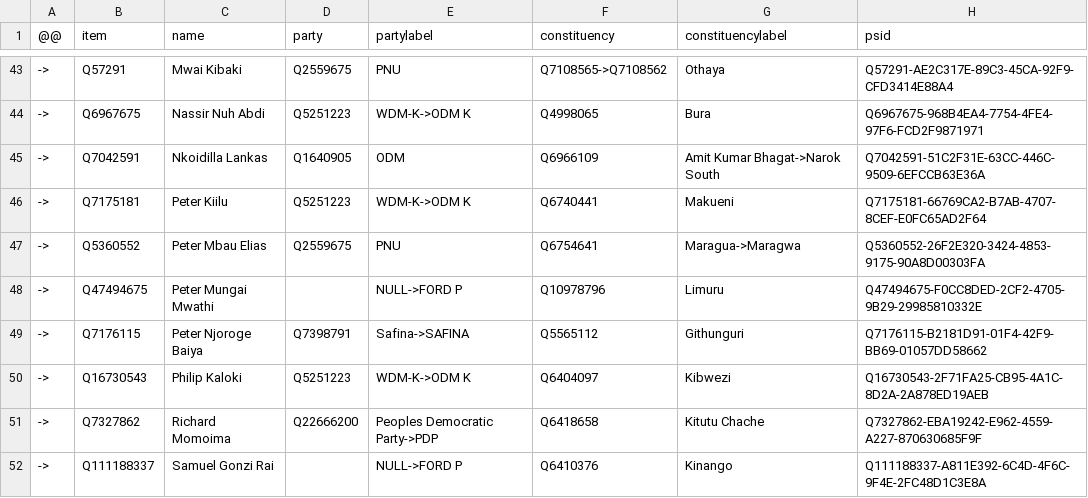
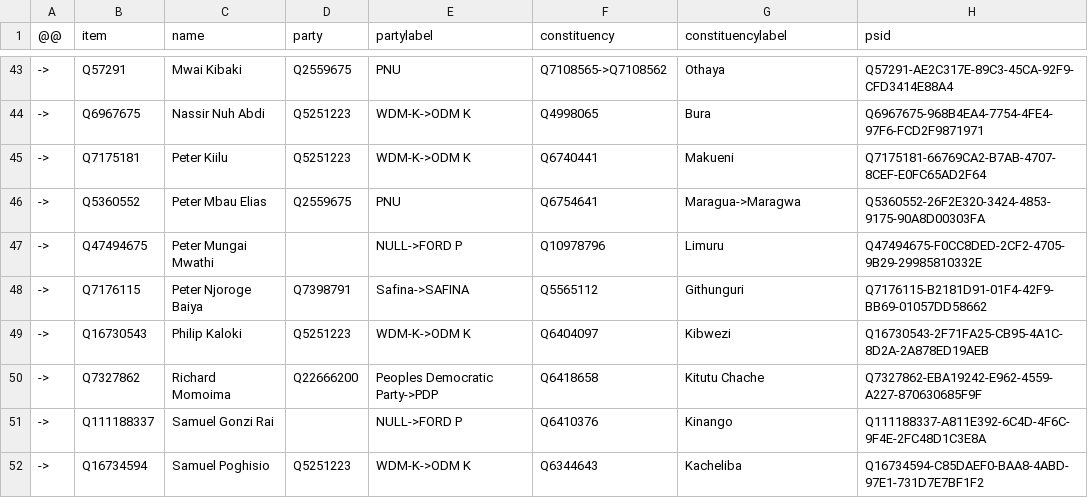
Before and after one commit to every-politician-scrapers/kenya, a CSV file: sources/representatives-10-enwiki/diff.csv, drawn as a sheet; only a part is shown, gaps mark what is left out; the shorter side is filled out with more unchanged rows; the diff names each change by its address in the sheet, - before the commit and + after, or states it on an @@ line.

Commit message:
Compare external sources to Wikidata

```diff
--- a/sources/representatives-10-enwiki/diff.csv
+++ b/sources/representatives-10-enwiki/diff.csv
-row 45: -> | Q7042591 | Nkoidilla Lankas | Q1640905 | ODM | Q6966109 | Amit Kumar Bhagat->Narok South | Q7042591-51C2F31E-63CC-446C-9509-6EFCCB63E36A
```
Also changed, not shown: sources/representatives-10-enwiki/wikidata.csv, sources/representatives-12-enwiki/diff.csv, 2 other files.
